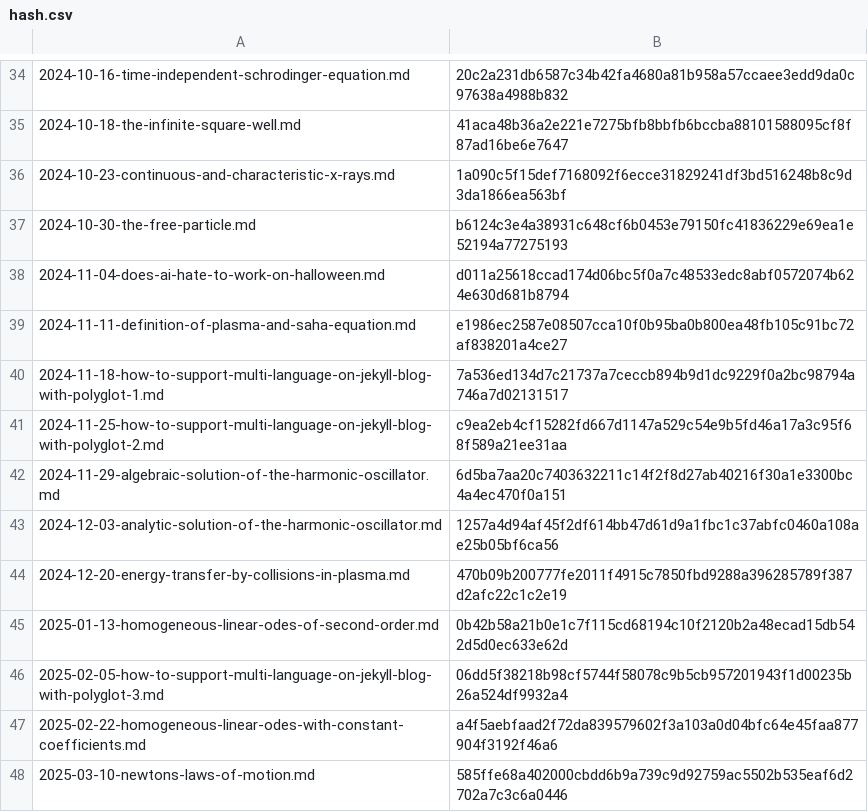
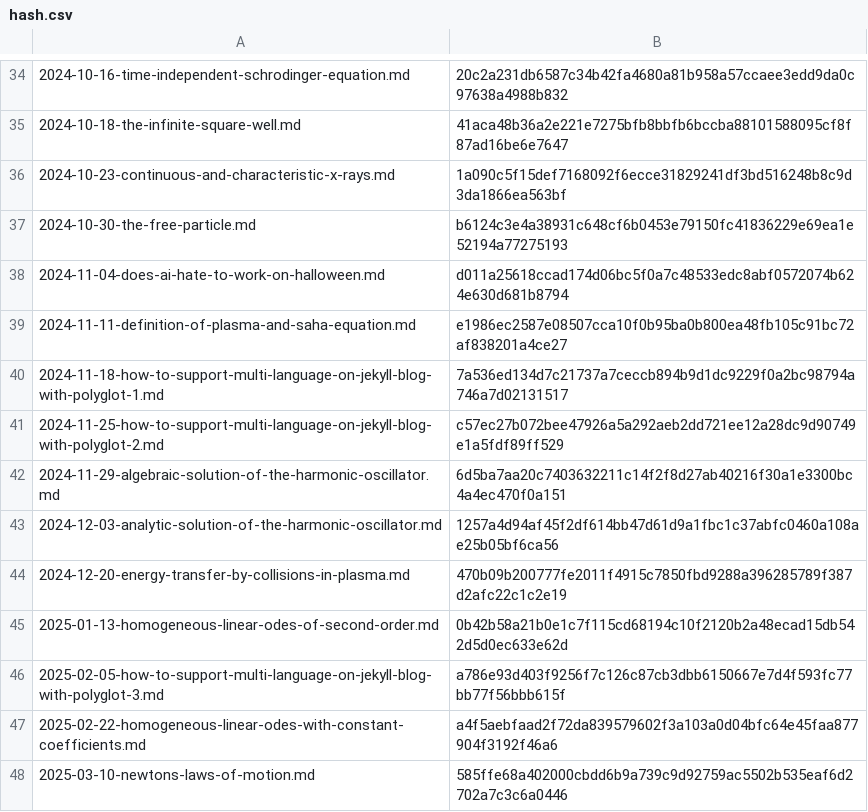
Before and after one commit to yunseo-kim/yunseo-kim.github.io, a CSV file: tools/hash.csv, drawn as a sheet; only a part is shown, gaps mark what is left out.

```diff
--- a/tools/hash.csv
+++ b/tools/hash.csv
@@ -40,3 +40,3 @@
 2024-11-18-how-to-support-multi-language-on-jekyll-blog-with-polyglot-1.md,7a536ed134d7c21737a7ceccb894b9d1dc9229f0a2bc98794a746a7d02131517
-2024-11-25-how-to-support-multi-language-on-jekyll-blog-with-polyglot-2.md,c9ea2eb4cf15282fd667d1147a529c54e9b5fd46a17a3c95f68f589a21ee31aa
+2024-11-25-how-to-support-multi-language-on-jekyll-blog-with-polyglot-2.md,c57ec27b072bee47926a5a292aeb2dd721ee12a28dc9d90749e1a5fdf89ff529
 2024-11-29-algebraic-solution-of-the-harmonic-oscillator.md,6d5ba7aa20c7403632211c14f2f8d27ab40216f30a1e3300bc4a4ec470f0a151
@@ -45,3 +45,3 @@
 2025-01-13-homogeneous-linear-odes-of-second-order.md,0b42b58a21b0e1c7f115cd68194c10f2120b2a48ecad15db542d5d0ec633e62d
-2025-02-05-how-to-support-multi-language-on-jekyll-blog-with-polyglot-3.md,06dd5f38218b98cf5744f58078c9b5cb957201943f1d00235b26a524df9932a4
+2025-02-05-how-to-support-multi-language-on-jekyll-blog-with-polyglot-3.md,a786e93d403f9256f7c126c87cb3dbb6150667e7d4f593fc77bb77f56bbb615f
 2025-02-22-homogeneous-linear-odes-with-constant-coefficients.md,a4f5aebfaad2f72da839579602f3a103a0d04bfc64e45faa877904f3192f46a6
```
Also changed, not shown: 16 other files.
